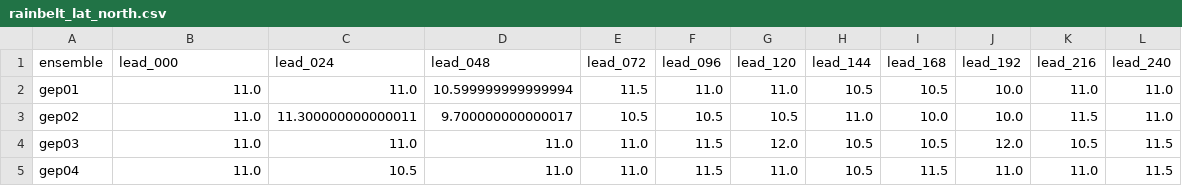
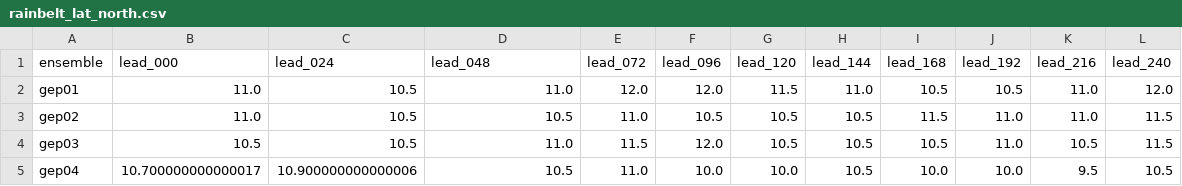
Before and after one commit to charlesknight1/charlesknight1.github.io, a CSV file: database/rainbelt_lat_north.csv, drawn as a sheet; only a part is shown; the diff covers the shown part only.

```diff
--- a/database/rainbelt_lat_north.csv
+++ b/database/rainbelt_lat_north.csv
@@ -1,5 +1,5 @@
 ensemble,lead_000,lead_024,lead_048,lead_072,lead_096,lead_120,lead_144,lead_168,lead_192,lead_216,lead_240
-gep01,11.0,11.0,10.599999999999994,11.5,11.0,11.0,10.5,10.5,10.0,11.0,11.0
-gep02,11.0,11.300000000000011,9.700000000000017,10.5,10.5,10.5,11.0,10.0,10.0,11.5,11.0
-gep03,11.0,11.0,11.0,11.0,11.5,12.0,10.5,10.5,12.0,10.5,11.5
-gep04,11.0,10.5,11.0,11.0,11.5,11.0,10.5,11.5,11.0,11.0,11.5
+gep01,11.0,10.5,11.0,12.0,12.0,11.5,11.0,10.5,10.5,11.0,12.0
+gep02,11.0,10.5,10.5,11.0,10.5,10.5,10.5,11.5,11.0,11.0,11.5
+gep03,10.5,10.5,11.0,11.5,12.0,10.5,10.5,10.5,11.0,10.5,11.5
+gep04,10.700000000000017,10.900000000000006,10.5,11.0,10.0,10.0,10.5,10.0,10.0,9.5,10.5
```
Also changed, not shown: 139 edited cells elsewhere in this file, database/cab_gridcells.csv, database/kd_gridcells.csv, 2 other files.
